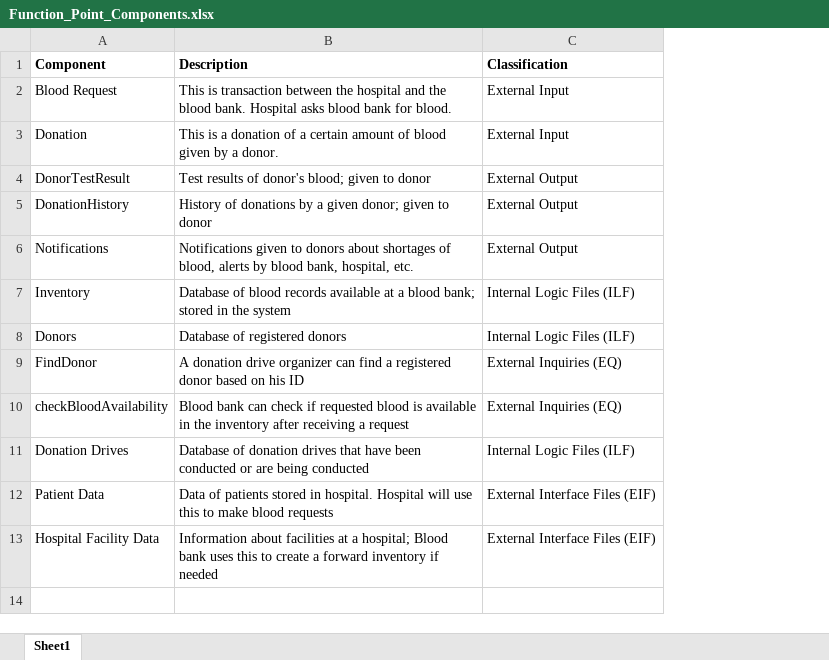
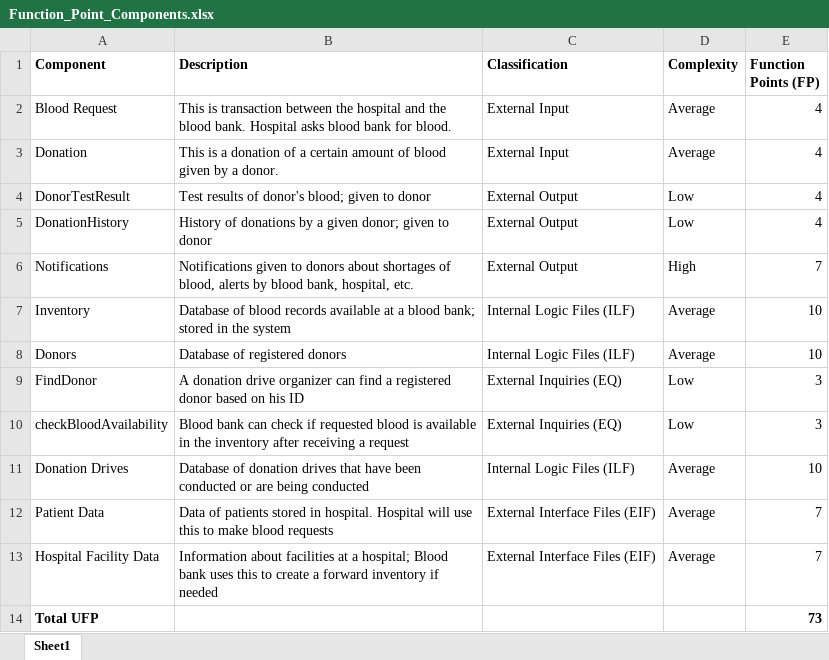
Before and after one commit to COE420-G1-F26/Blood-Donation-Coordination-System, an Excel workbook: Project/Function_Point_Analysis/Function_Point_Components.xlsx, sheet Sheet1, drawn as a sheet; values as stored, in another font and other column widths than the file's, no borders; table styles not drawn; the diff names each change by its address in the sheet, - before the commit and + after, or states it on an @@ line.

Commit message:
Add complexity and function points to Function Point Analysis

```diff
--- a/Project/Function_Point_Analysis/Function_Point_Components.xlsx (sheet Sheet1)
+++ b/Project/Function_Point_Analysis/Function_Point_Components.xlsx (sheet Sheet1)
+column D (Complexity), rows 2-13: Average | Average | Low | Low | High | Average | Average | Low | Low | Average | Average | Average
+column E (Function Points (FP)), rows 2-13: 4 | 4 | 4 | 4 | 7 | 10 | 10 | 3 | 3 | 10 | 7 | 7
+row 14: Total UFP |  |  |  | 73
```
